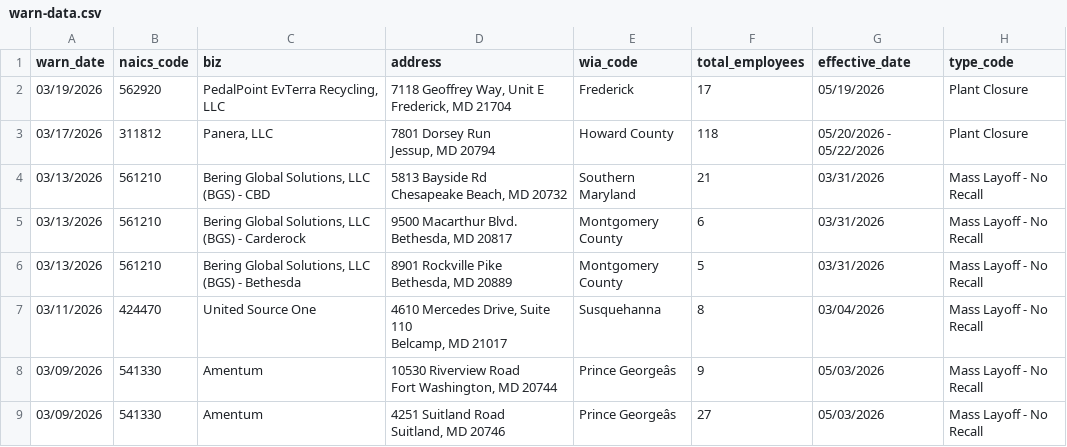
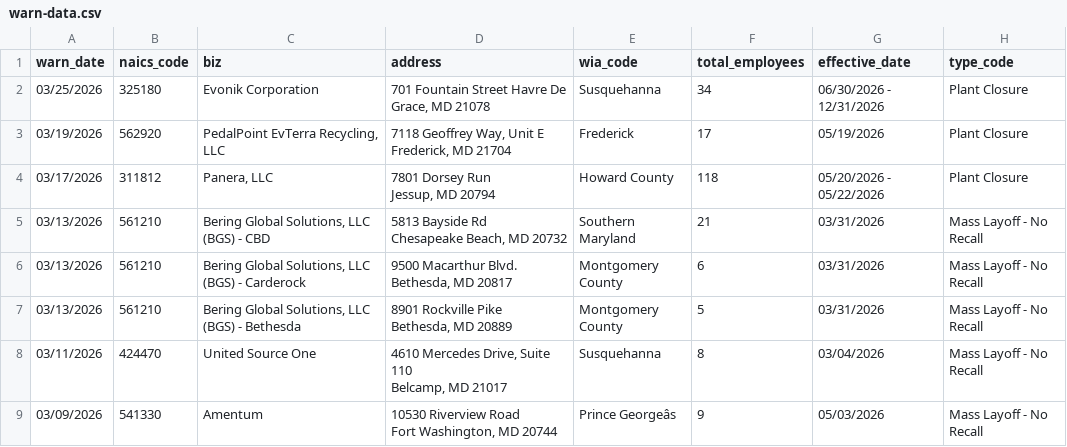
Before and after one commit to lukeharold/first-github-scraper, a CSV file: warn-data.csv, drawn as a sheet; only a part is shown; the shorter side is filled out with more unchanged rows; the diff names each change by its address in the sheet, - before the commit and + after, or states it on an @@ line.

```diff
--- a/warn-data.csv
+++ b/warn-data.csv
+row 2: 03/25/2026 | 325180 | Evonik Corporation | 701 Fountain Street Havre De Grace, MD 21078 | Susquehanna | 34 | 06/30/2026 - 12/31/2026 | Plant Closure
```
